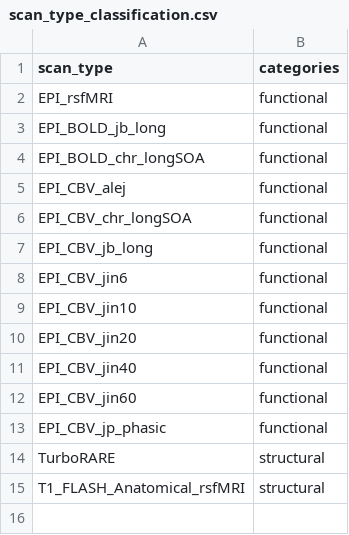
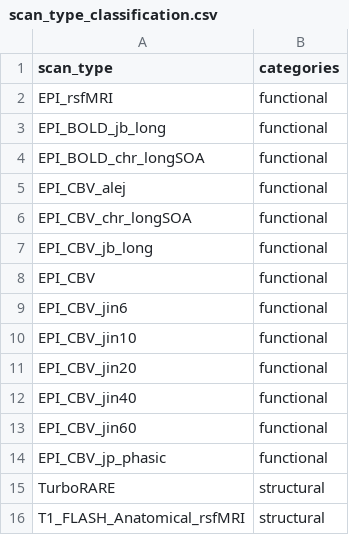
Before and after one commit to IBT-FMI/SAMRI, a CSV file: samri/pipelines/scan_type_classification.csv, drawn as a sheet; the diff names each change by its address in the sheet, - before the commit and + after, or states it on an @@ line.

Commit message:
flagging unspecified stimulation scans as functional

```diff
--- a/samri/pipelines/scan_type_classification.csv
+++ b/samri/pipelines/scan_type_classification.csv
+row 8: EPI_CBV | functional
```
